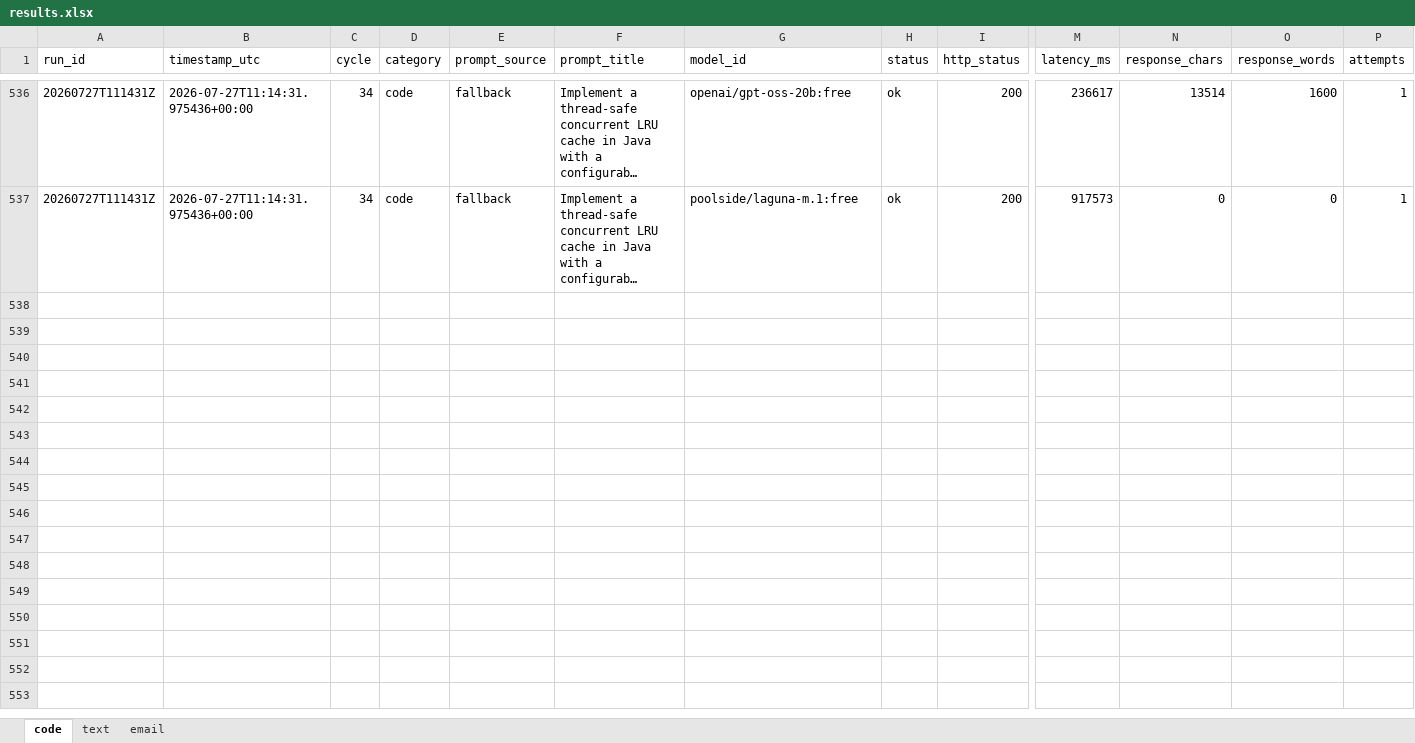
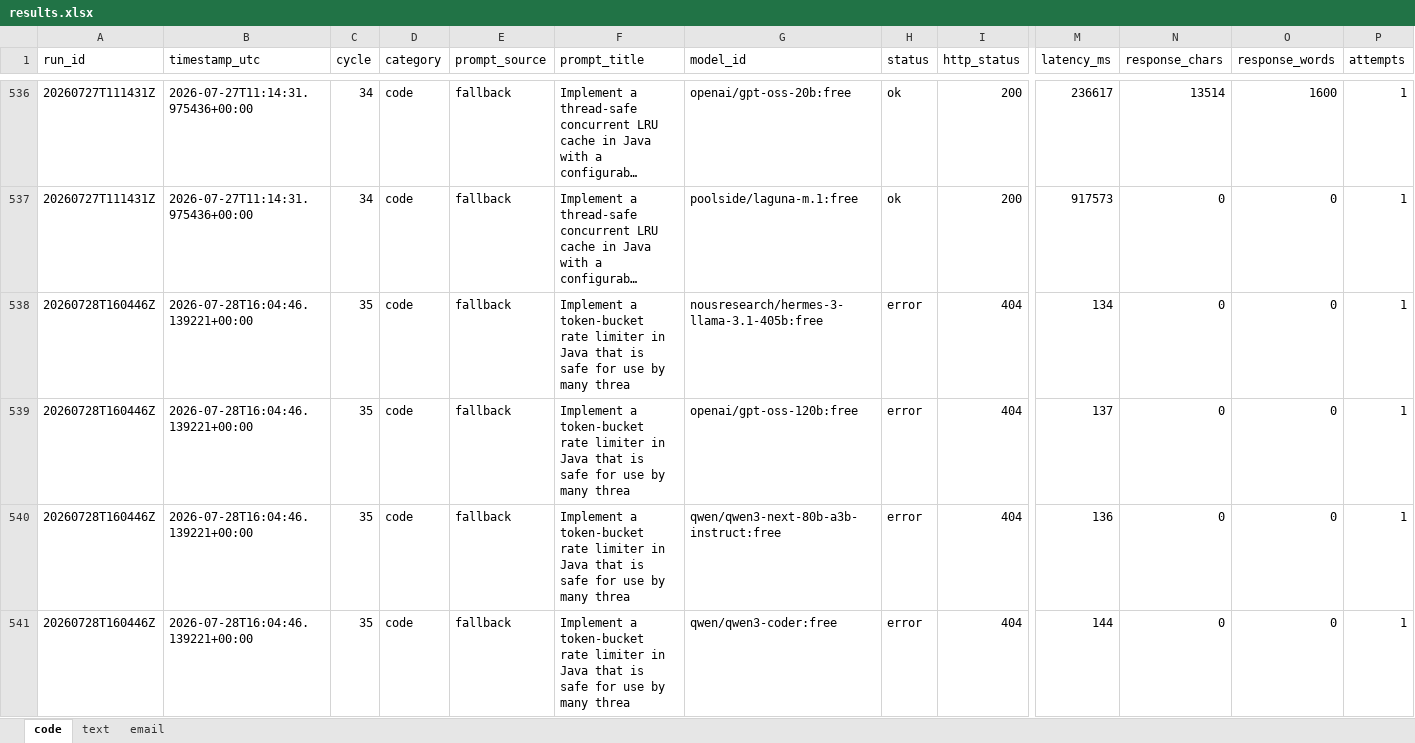
Before and after one commit to upendrasabnis/model-bench, an Excel workbook: results.xlsx, sheet code, drawn as a sheet; only a part is shown, gaps mark what is left out; long unchanged cells end in …; values as stored, in another font and other column widths than the file's, no borders; rows hold the shown columns only; the diff covers the shown part only; the diff names each change by its address in the sheet, - before the commit and + after, or states it on an @@ line.

```diff
--- a/results.xlsx (sheet code)
+++ b/results.xlsx (sheet code)
+row 538: 20260728T160446Z | 2026-07-28T16:04:46.139221+00:00 | 35 | code | fallback | Implement a token-bucket rate limiter in Java that is safe for use by many threa | nousresearch/hermes-3-llama-3.1-405b:free | error | 404 | 134 | 0 | 0 | 1
+row 539: 20260728T160446Z | 2026-07-28T16:04:46.139221+00:00 | 35 | code | fallback | Implement a token-bucket rate limiter in Java that is safe for use by many threa | openai/gpt-oss-120b:free | error | 404 | 137 | 0 | 0 | 1
+row 540: 20260728T160446Z | 2026-07-28T16:04:46.139221+00:00 | 35 | code | fallback | Implement a token-bucket rate limiter in Java that is safe for use by many threa | qwen/qwen3-next-80b-a3b-instruct:free | error | 404 | 136 | 0 | 0 | 1
+row 541: 20260728T160446Z | 2026-07-28T16:04:46.139221+00:00 | 35 | code | fallback | Implement a token-bucket rate limiter in Java that is safe for use by many threa | qwen/qwen3-coder:free | error | 404 | 144 | 0 | 0 | 1
```
Also changed, not shown: 12 added rows elsewhere in this sheet, sheet text, sheet email, 29 other files.
